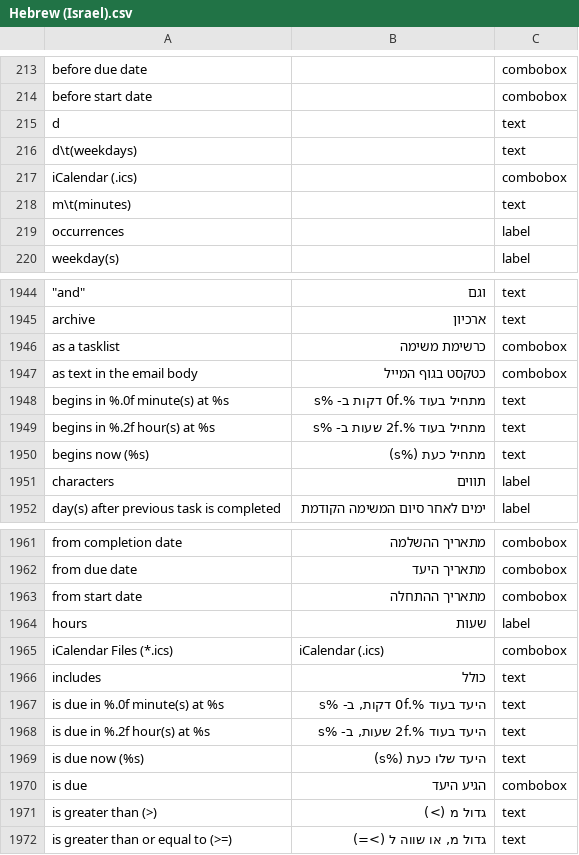
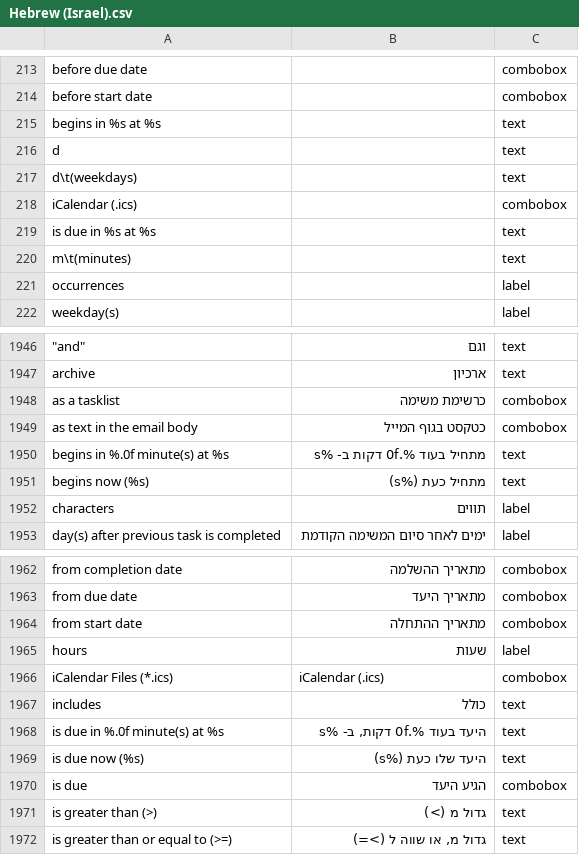
Before and after one commit to abstractspoon/ToDoList_Resources, a CSV file: Translations/Hebrew (Israel).csv, drawn as a sheet; only a part is shown, gaps mark what is left out; removed rows and columns are numbered as before the commit, all else as after; the diff names each change by its address in the sheet, - before the commit and + after, or states it on an @@ line.

Commit message:
Modify reminder text

```diff
--- a/Translations/Hebrew (Israel).csv
+++ b/Translations/Hebrew (Israel).csv
+row 215: begins in %s at %s |  | text
+row 219: is due in %s at %s |  | text
-row 1949: begins in %.2f hour(s) at %s | מתחיל בעוד %.2f שעות ב- %s | text
-row 1968: is due in %.2f hour(s) at %s | היעד בעוד %.2f שעות, ב- %s | text
```
Also changed, not shown: Translations/Francais (France).csv, Translations/German (Germany).csv, 9 other files.
